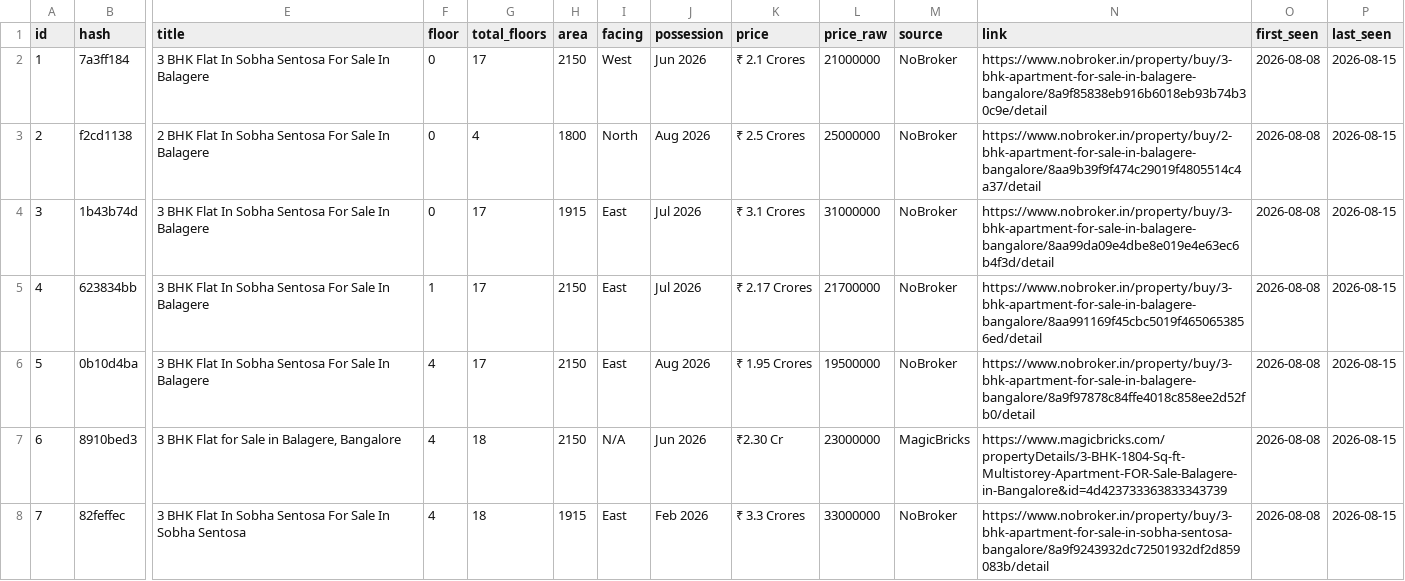
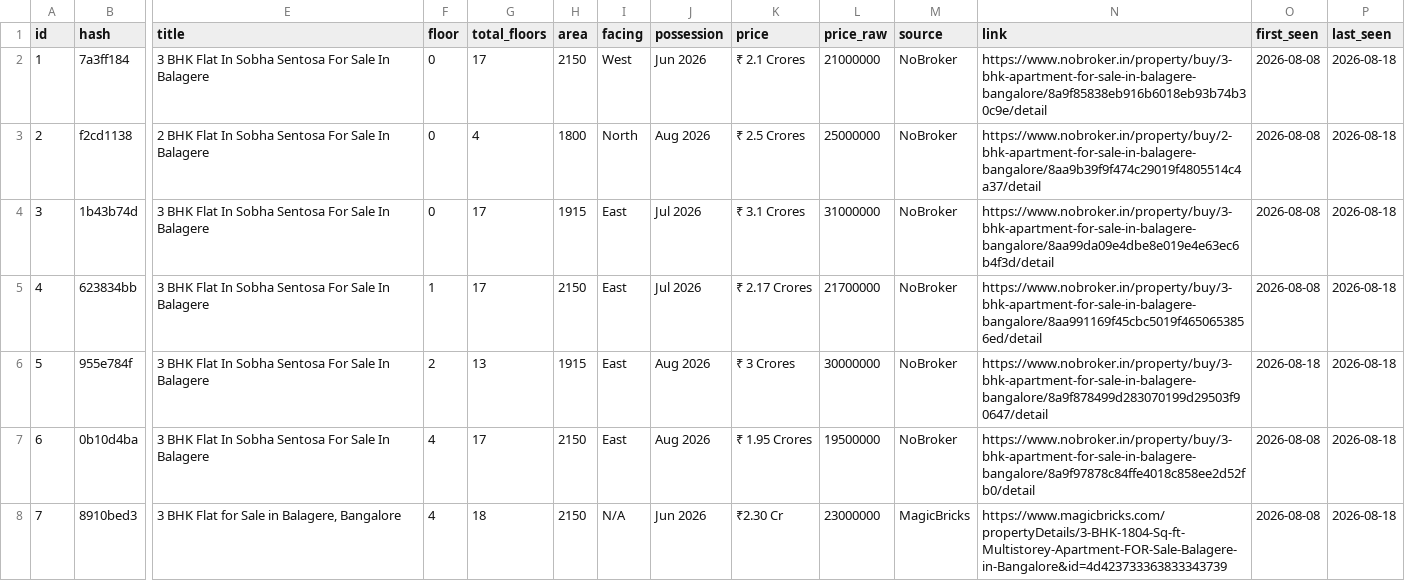
Before and after one commit to indianquant/sobha-neopolis-tracker, a CSV file: data/sobha_sentosa_listings.csv, drawn as a sheet; only a part is shown, gaps mark what is left out; the diff covers the shown part only; the diff names each change by its address in the sheet, - before the commit and + after, or states it on an @@ line.

```diff
--- a/data/sobha_sentosa_listings.csv
+++ b/data/sobha_sentosa_listings.csv
-P2:P8 (last_seen): 2026-08-15
+P2:P8 (last_seen): 2026-08-18
-B6 (hash): 0b10d4ba
+B6 (hash): 955e784f
-F6 (floor): 4
+F6 (floor): 2
-G6 (total_floors): 17
+G6 (total_floors): 13
-H6 (area): 2150
+H6 (area): 1915
-K6 (price): ₹ 1.95 Crores
+K6 (price): ₹ 3 Crores
-L6 (price_raw): 19500000
+L6 (price_raw): 30000000
-N6 (link): https://www.nobroker.in/property/buy/3-bhk-apartment-for-sale-in-balagere-bangalore/8a9f97878c84ffe4018c858ee2d52fb0/detail
+N6 (link): https://www.nobroker.in/property/buy/3-bhk-apartment-for-sale-in-balagere-bangalore/8a9f878499d283070199d29503f90647/detail
-O6 (first_seen): 2026-08-08
+O6 (first_seen): 2026-08-18
-B7 (hash): 8910bed3
+B7 (hash): 0b10d4ba
-E7 (title): 3 BHK Flat for Sale in Balagere, Bangalore
+E7 (title): 3 BHK Flat In Sobha Sentosa For Sale In Balagere
-G7 (total_floors): 18
+G7 (total_floors): 17
-I7 (facing): N/A
+I7 (facing): East
-J7 (possession): Jun 2026
+J7 (possession): Aug 2026
-K7 (price): ₹2.30 Cr
+K7 (price): ₹ 1.95 Crores
-L7 (price_raw): 23000000
+L7 (price_raw): 19500000
-M7 (source): MagicBricks
+M7 (source): NoBroker
-N7 (link): https://www.magicbricks.com/propertyDetails/3-BHK-1804-Sq-ft-Multistorey-Apartment-FOR-Sale-Balagere-in-Bangalore&id=4d423733363833343739
+N7 (link): https://www.nobroker.in/property/buy/3-bhk-apartment-for-sale-in-balagere-bangalore/8a9f97878c84ffe4018c858ee2d52fb0/detail
-B8 (hash): 82feffec
+B8 (hash): 8910bed3
-E8 (title): …BHK Flat In Sobha Sentosa For Sale In Sobha Sentosa
+E8 (title): …BHK Flat for Sale in Balagere, Bangalore
-H8 (area): 1915
+H8 (area): 2150
-I8 (facing): East
+I8 (facing): N/A
-J8 (possession): Feb 2026
+J8 (possession): Jun 2026
-K8 (price): ₹ 3.3 Crores
+K8 (price): ₹2.30 Cr
-L8 (price_raw): 33000000
+L8 (price_raw): 23000000
-M8 (source): NoBroker
+M8 (source): MagicBricks
-N8 (link): https://www.nobroker.in/property/buy/3-bhk-apartment-for-sale-in-sobha-sentosa-bangalore/8a9f9243932dc72501932df2d859083b/detail
+N8 (link): https://www.magicbricks.com/propertyDetails/3-BHK-1804-Sq-ft-Multistorey-Apartment-FOR-Sale-Balagere-in-Bangalore&id=4d423733363833343739
```
Also changed, not shown: 129 edited cells elsewhere in this file, data/sobha_neopolis_listings.csv, data/sobha_royal_pavilion_listings.csv, 13 other files.
